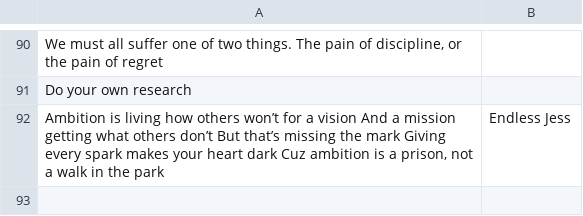
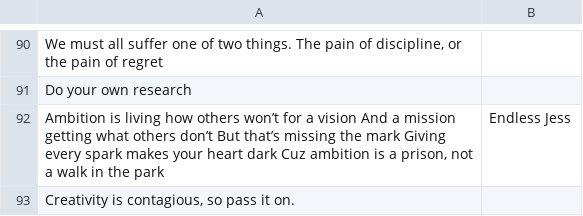
Before and after one commit to michaeldchin/shounentime, a CSV file: randomimages/quotes.csv, drawn as a sheet; only a part is shown, gaps mark what is left out.

Commit message:
more quotes

```diff
--- a/randomimages/quotes.csv
+++ b/randomimages/quotes.csv
@@ -92 +92,2 @@
 "Ambition is living how others won’t for a vision And a mission getting what others don’t But that’s missing the mark Giving every spark makes your heart dark Cuz ambition is a prison, not a walk in the park","Endless Jess"
+"Creativity is contagious, so pass it on."
```
